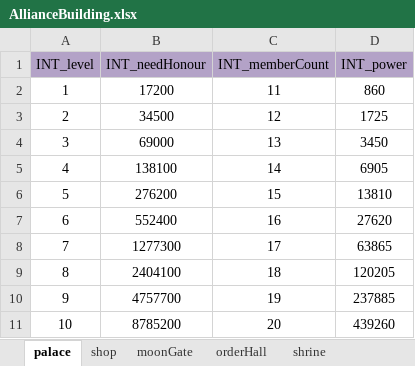
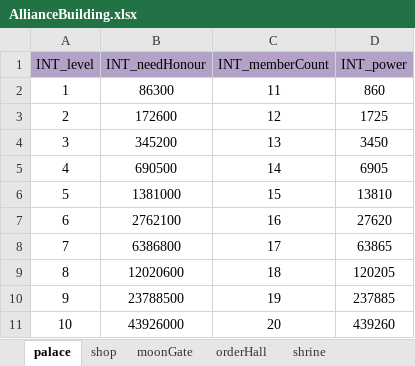
Before and after one commit to ModunZhang/kod_docs, an Excel workbook: datas/shared/AllianceBuilding.xlsx, sheet palace, drawn as a sheet; values as stored, in another font and other column widths than the file's, no borders; the diff names each change by its address in the sheet, - before the commit and + after, or states it on an @@ line.

```diff
--- a/datas/shared/AllianceBuilding.xlsx (sheet palace)
+++ b/datas/shared/AllianceBuilding.xlsx (sheet palace)
-B2 (INT_needHonour): 17200
+B2 (INT_needHonour): 86300
-B3 (INT_needHonour): 34500
+B3 (INT_needHonour): 172600
-B4 (INT_needHonour): 69000
+B4 (INT_needHonour): 345200
-B5 (INT_needHonour): 138100
+B5 (INT_needHonour): 690500
-B6 (INT_needHonour): 276200
+B6 (INT_needHonour): 1381000
-B7 (INT_needHonour): 552400
+B7 (INT_needHonour): 2762100
-B8 (INT_needHonour): 1277300
+B8 (INT_needHonour): 6386800
-B9 (INT_needHonour): 2404100
+B9 (INT_needHonour): 12020600
-B10 (INT_needHonour): 4757700
+B10 (INT_needHonour): 23788500
-B11 (INT_needHonour): 8785200
+B11 (INT_needHonour): 43926000
```
Also changed, not shown: sheet moonGate, sheet orderHall, sheet shop, sheet shrine, datas/shared/AllianceInitData.xlsx, datas/shared/Items.xlsx.
